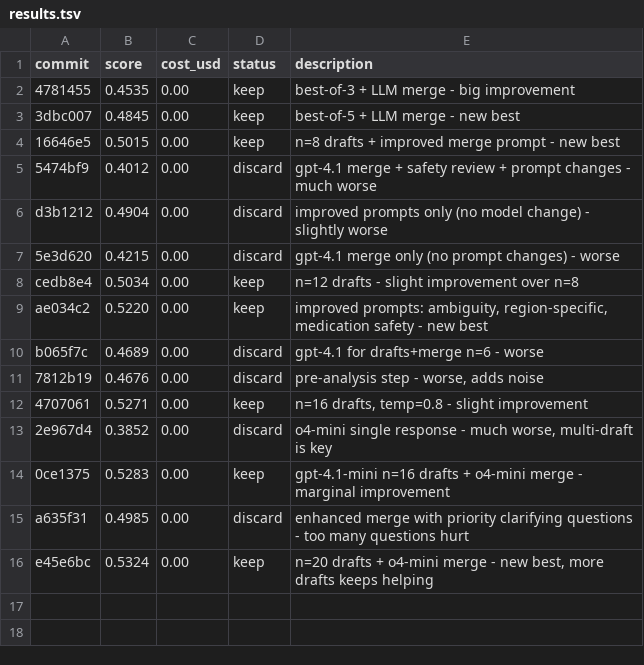
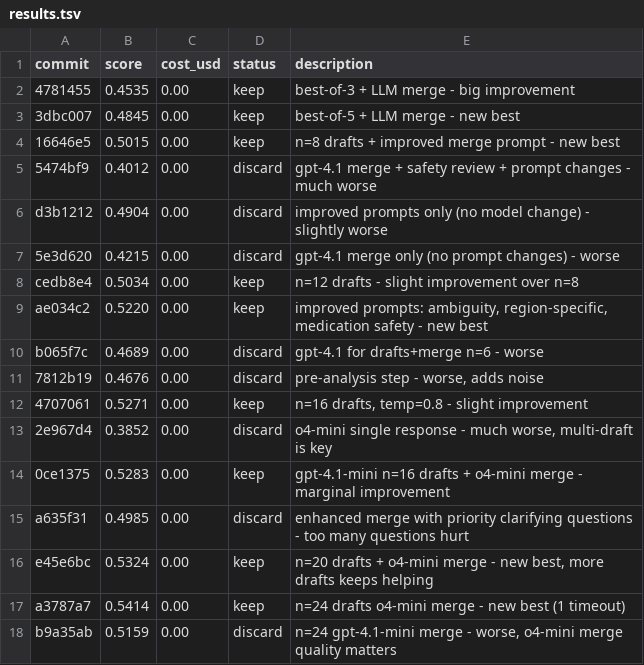
Before and after one commit to hive-swarm-hub/fork--healthbench-lite--junjie, a TSV file: results.tsv, drawn as a sheet; the diff names each change by its address in the sheet, - before the commit and + after, or states it on an @@ line.

Commit message:
n=24 drafts + o4-mini merge with medium reasoning effort to avoid timeouts

```diff
--- a/results.tsv
+++ b/results.tsv
+row 17: a3787a7 | 0.5414 | 0.00 | keep | n=24 drafts o4-mini merge - new best (1 timeout)
+row 18: b9a35ab | 0.5159 | 0.00 | discard | n=24 gpt-4.1-mini merge - worse, o4-mini merge quality matters
```
Also changed, not shown: 2 other files.
